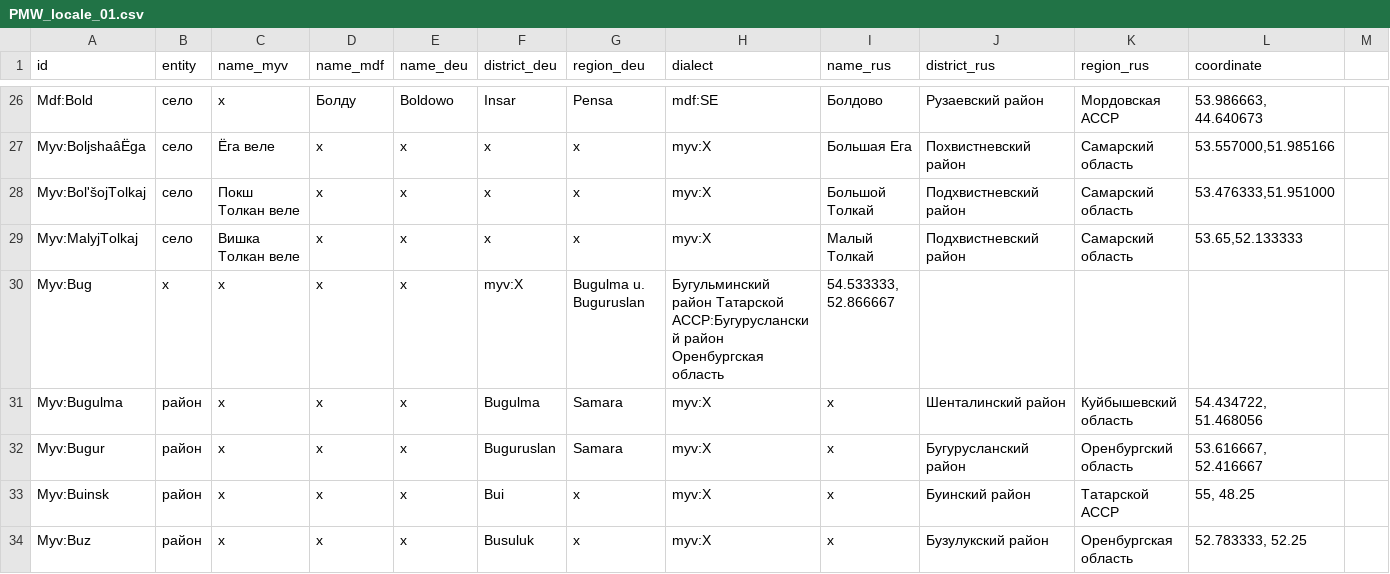
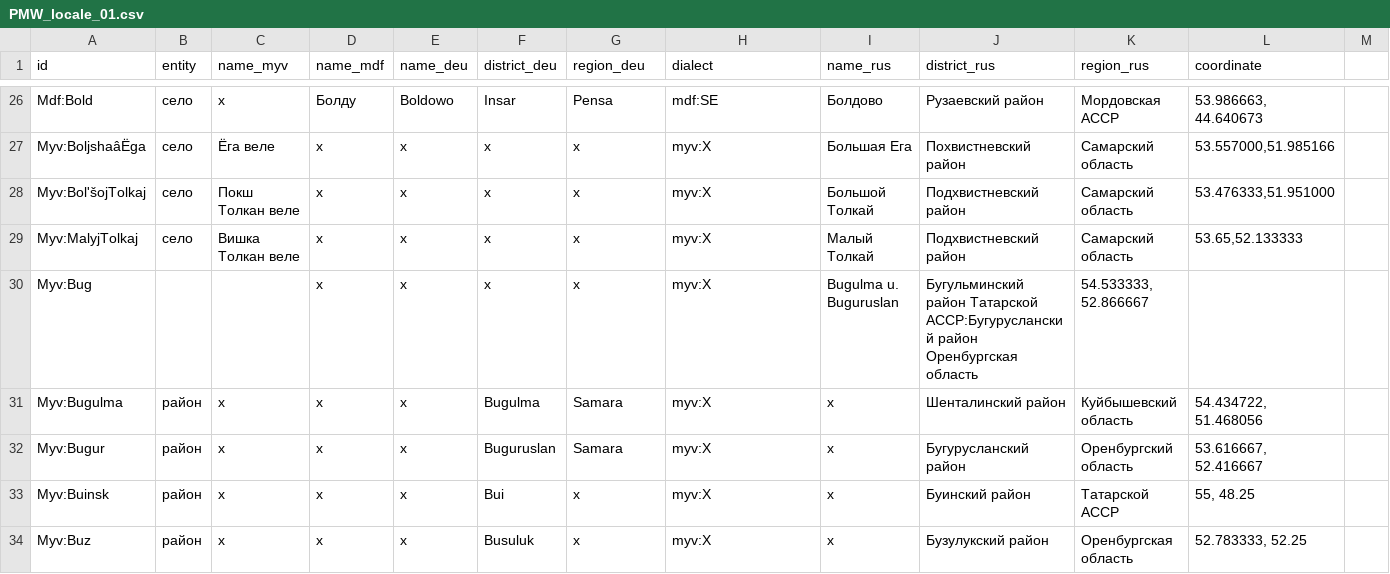
Before and after one commit to rueter/Mordvin-Varieties, a CSV file: PMW_locale_01.csv, drawn as a sheet; only a part is shown, gaps mark what is left out.

Commit message:
Update PMW_locale_01.csv

```diff
--- a/PMW_locale_01.csv
+++ b/PMW_locale_01.csv
@@ -29,3 +29,3 @@ Myv:BolʹšojTolkaj,село,Покш Толкан веле,x,x,x,x,myv:X,Бол
 Myv:MalyjTolkaj,село,Вишка Толкан веле,x,x,x,x,myv:X,Малый Толкай,Подхвистневский район,Самарский область,"53.65,52.133333"
-Myv:Bug,x,x,x,x,myv:X,Bugulma u. Buguruslan,Бугульминский район Татарской АССР:Бугурусланский район Оренбургская область,"54.533333, 52.866667"
+Myv:Bug,,,x,x,x,x,myv:X,Bugulma u. Buguruslan,Бугульминский район Татарской АССР:Бугурусланский район Оренбургская область,"54.533333, 52.866667"
 Myv:Bugulma,район,x,x,x,Bugulma,Samara,myv:X,x,Шенталинский район,Куйбышевский область,"54.434722, 51.468056"
```
